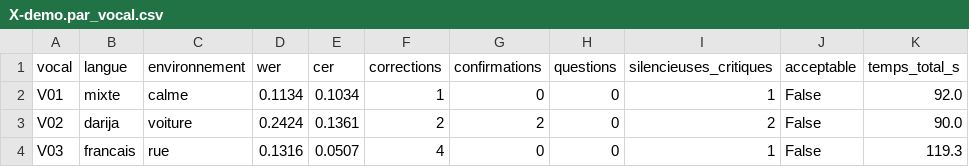
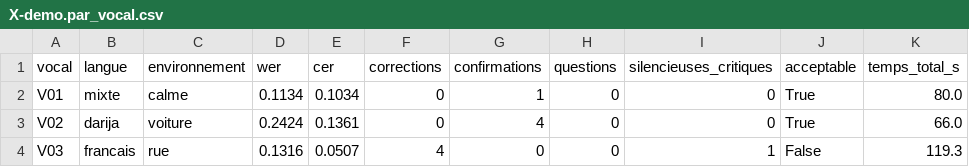
Before and after one commit to ritaxdn/Test-claude, a CSV file: outils/benchmark-vocal/demo/resultats/demo/X-demo.par_vocal.csv, drawn as a sheet.

```diff
--- a/outils/benchmark-vocal/demo/resultats/demo/X-demo.par_vocal.csv
+++ b/outils/benchmark-vocal/demo/resultats/demo/X-demo.par_vocal.csv
@@ -1,4 +1,4 @@
 vocal,langue,environnement,wer,cer,corrections,confirmations,questions,silencieuses_critiques,acceptable,temps_total_s
-V01,mixte,calme,0.1134,0.1034,1,0,0,1,False,92.0
-V02,darija,voiture,0.2424,0.1361,2,2,0,2,False,90.0
+V01,mixte,calme,0.1134,0.1034,0,1,0,0,True,80.0
+V02,darija,voiture,0.2424,0.1361,0,4,0,0,True,66.0
 V03,francais,rue,0.1316,0.0507,4,0,0,1,False,119.3
```
Also changed, not shown: 34 other files.
